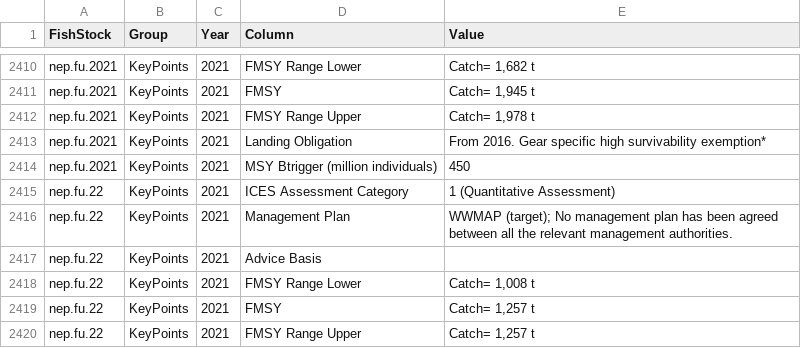
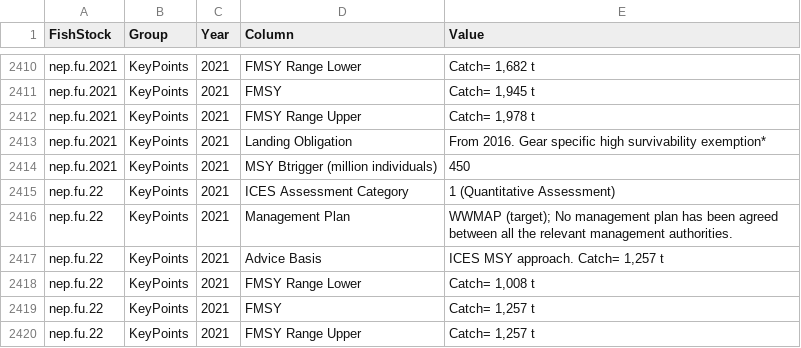
Before and after one commit to IrishMarineInstitute/digital-stockbook, a CSV file: KeyPoints.csv, drawn as a sheet; only a part is shown, gaps mark what is left out; the diff covers the shown part only.

```diff
--- a/KeyPoints.csv
+++ b/KeyPoints.csv
@@ -2416,3 +2416,3 @@ nep.fu.22,KeyPoints,2021,ICES Assessment Category,1 (Quantitative Assessment)
 nep.fu.22,KeyPoints,2021,Management Plan,WWMAP (target); No management plan has been agreed between all the relevant management authorities.
-nep.fu.22,KeyPoints,2021,Advice Basis,
+nep.fu.22,KeyPoints,2021,Advice Basis,"ICES MSY approach. Catch= 1,257 t"
 nep.fu.22,KeyPoints,2021,FMSY Range Lower,"Catch= 1,008 t"
```
Also changed, not shown: 5 edited cells elsewhere in this file, ICES-New-Old - extra species.csv, Introduction.csv, 19 other files.
